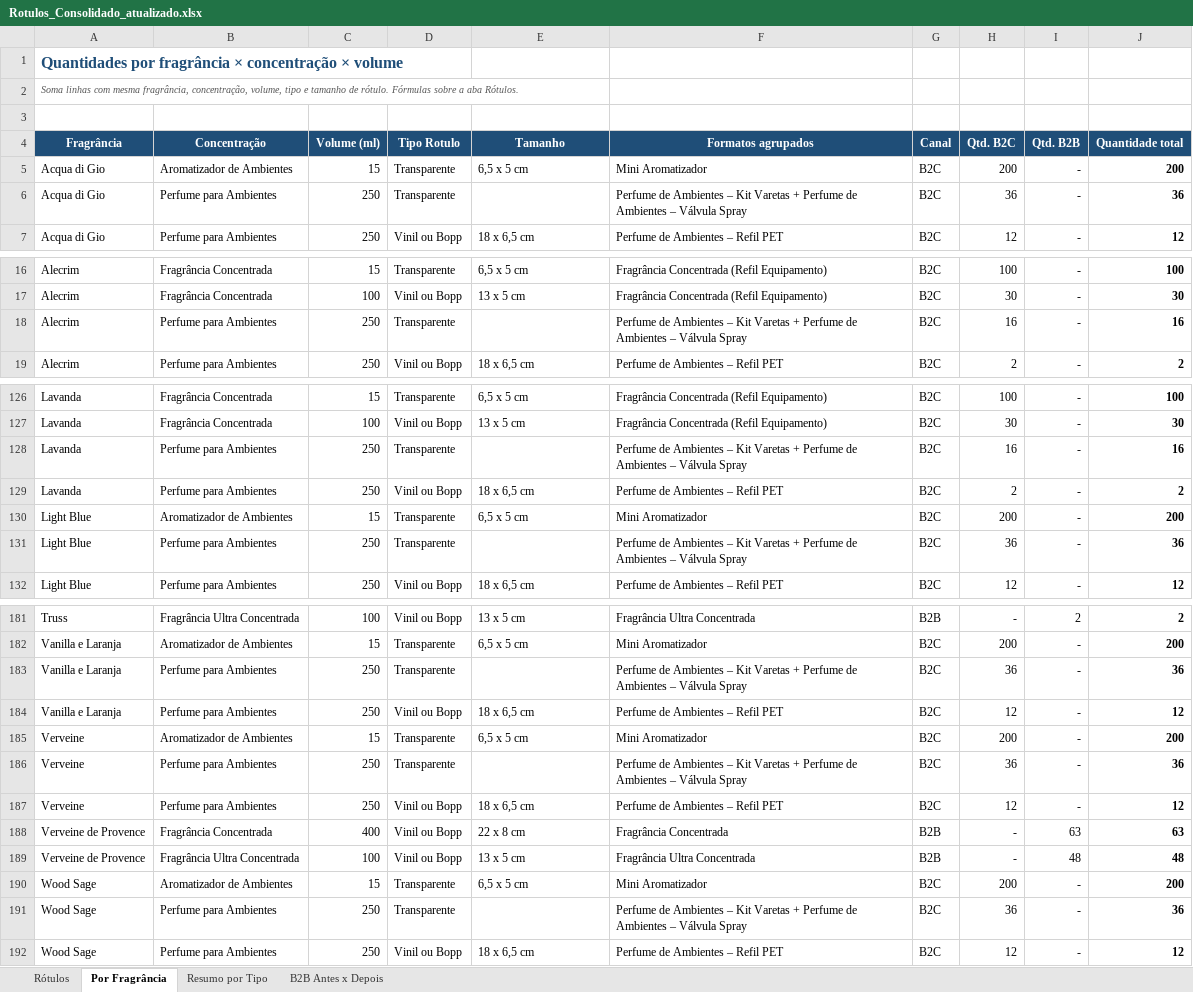
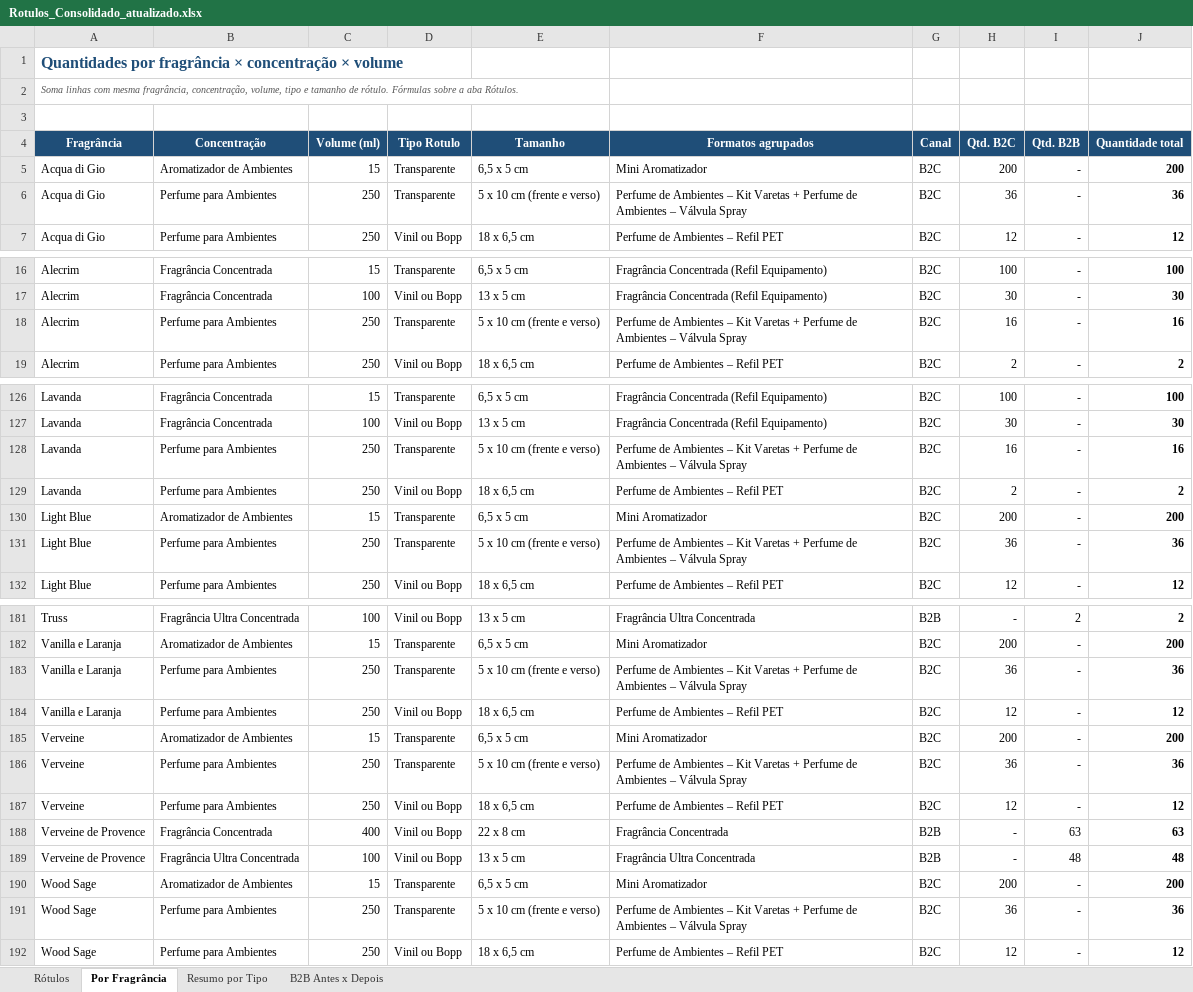
Before and after one commit to elianasilveiramachado-hub/ClaudeHUB, an Excel workbook: Rotulos_Consolidado_atualizado.xlsx, sheet Por Fragrância, drawn as a sheet; only a part is shown, gaps mark what is left out; values as stored, in another font and other column widths than the file's, no borders; table styles not drawn; the diff covers the shown part only; the diff names each change by its address in the sheet, - before the commit and + after, or states it on an @@ line.

```diff
--- a/Rotulos_Consolidado_atualizado.xlsx (sheet Por Fragrância)
+++ b/Rotulos_Consolidado_atualizado.xlsx (sheet Por Fragrância)
-E6 (Tamanho): (empty)
+E6 (Tamanho): 5 x 10 cm (frente e verso)
-E18 (Tamanho): (empty)
+E18 (Tamanho): 5 x 10 cm (frente e verso)
-E128 (Tamanho): (empty)
+E128 (Tamanho): 5 x 10 cm (frente e verso)
-E131 (Tamanho): (empty)
+E131 (Tamanho): 5 x 10 cm (frente e verso)
-E183 (Tamanho): (empty)
+E183 (Tamanho): 5 x 10 cm (frente e verso)
-E186 (Tamanho): (empty)
+E186 (Tamanho): 5 x 10 cm (frente e verso)
-E191 (Tamanho): (empty)
+E191 (Tamanho): 5 x 10 cm (frente e verso)
```
Also changed, not shown: 10 edited cells elsewhere in this sheet, sheet Rótulos, sheet Resumo por Tipo, formulas that keep their value.
